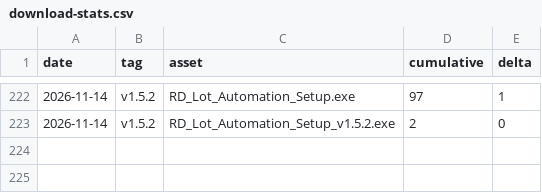
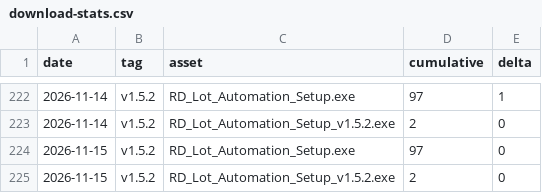
Before and after one commit to makwanaa/rd-lot-automation-releases, a CSV file: stats/download-stats.csv, drawn as a sheet; only a part is shown, gaps mark what is left out.

```diff
--- a/stats/download-stats.csv
+++ b/stats/download-stats.csv
@@ -223 +223,3 @@ date,tag,asset,cumulative,delta
 2026-11-14,v1.5.2,RD_Lot_Automation_Setup_v1.5.2.exe,2,0
+2026-11-15,v1.5.2,RD_Lot_Automation_Setup.exe,97,0
+2026-11-15,v1.5.2,RD_Lot_Automation_Setup_v1.5.2.exe,2,0
```
